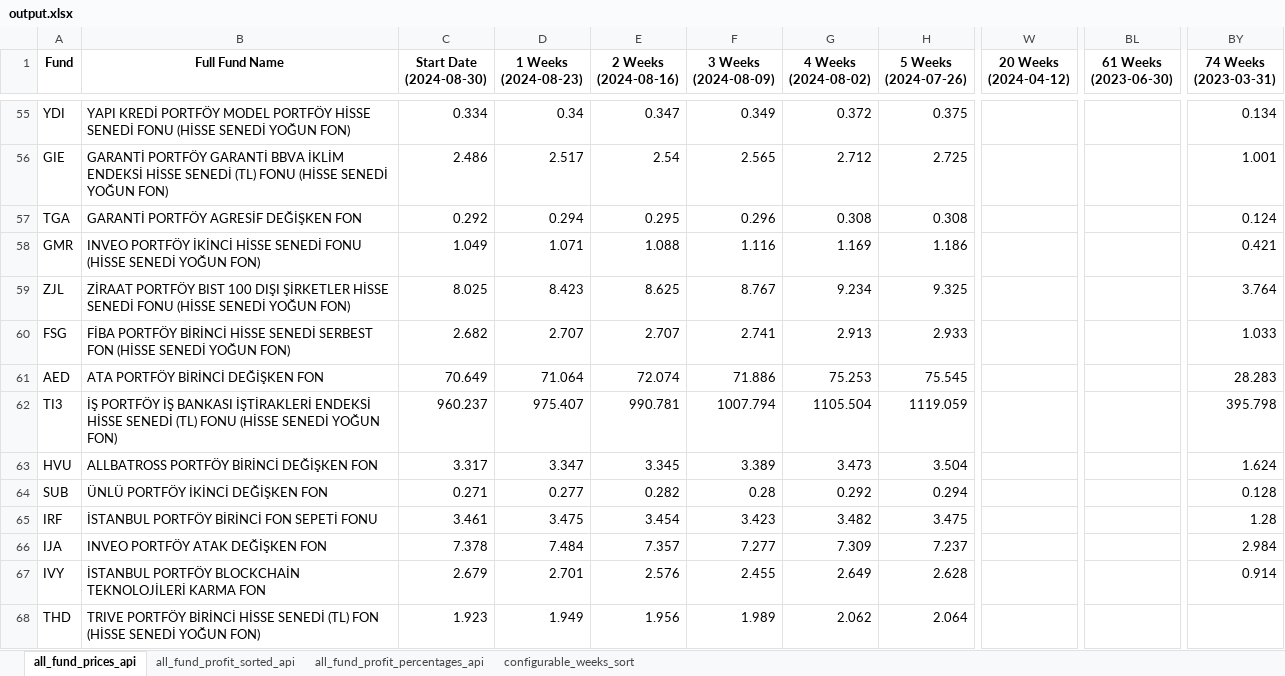
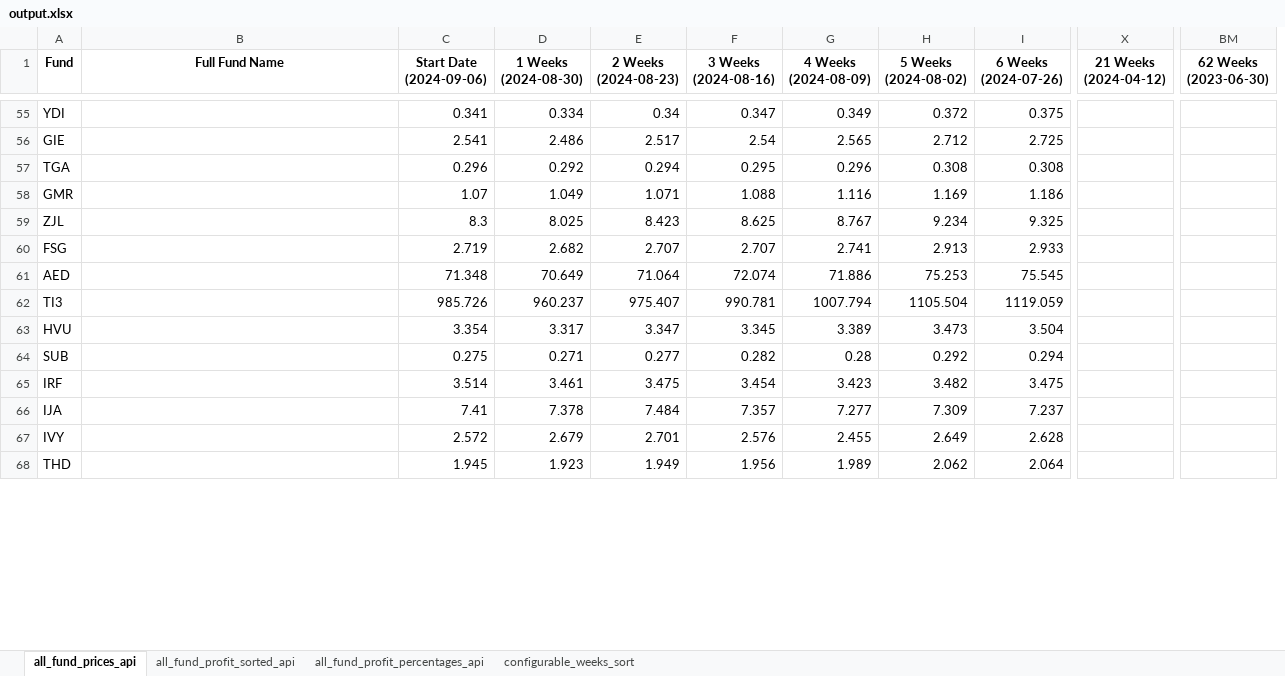
Before and after one commit to kaganmersin/tefas-trade, an Excel workbook: api/output.xlsx, sheet all_fund_prices_api, drawn as a sheet; only a part is shown, gaps mark what is left out; values as stored, in another font and other column widths than the file's, no borders; removed rows and columns are numbered as before the commit, all else as after; the diff covers the shown part only; the diff names each change by its address in the sheet, - before the commit and + after, or states it on an @@ line.

```diff
--- a/api/output.xlsx (sheet all_fund_prices_api)
+++ b/api/output.xlsx (sheet all_fund_prices_api)
+column C (Start Date (2024-09-06)), rows 55-68: 0.341 | 2.541 | 0.296 | 1.07 | 8.3 | 2.719 | 71.348 | 985.726 | 3.354 | 0.275 | 3.514 | 7.41 | 2.572 | 1.945
-column W (20 Weeks (2024-04-12)), empty
+column X (21 Weeks (2024-04-12)), empty
-column BL (61 Weeks (2023-06-30)), empty
+column BM (62 Weeks (2023-06-30)), empty
-column BY (74 Weeks (2023-03-31)), rows 55-67: 0.134 | 1.001 | 0.124 | 0.421 | 3.764 | 1.033 | 28.283 | 395.798 | 1.624 | 0.128 | 1.28 | 2.984 | 0.914
-D1: Start Date (2024-08-30)
+D1: 1 Weeks (2024-08-30)
-E1: 1 Weeks (2024-08-23)
+E1: 2 Weeks (2024-08-23)
-F1: 2 Weeks (2024-08-16)
+F1: 3 Weeks (2024-08-16)
-G1: 3 Weeks (2024-08-09)
+G1: 4 Weeks (2024-08-09)
-H1: 4 Weeks (2024-08-02)
+H1: 5 Weeks (2024-08-02)
-I1: 5 Weeks (2024-07-26)
+I1: 6 Weeks (2024-07-26)
-B55 (Full Fund Name): YAPI KREDİ PORTFÖY MODEL PORTFÖY HİSSE SENEDİ FONU (HİSSE SENEDİ YOĞUN FON)
+B55 (Full Fund Name): (empty)
-B56 (Full Fund Name): GARANTİ PORTFÖY GARANTİ BBVA İKLİM ENDEKSİ HİSSE SENEDİ (TL) FONU (HİSSE SENEDİ YOĞUN FON)
+B56 (Full Fund Name): (empty)
-B57 (Full Fund Name): GARANTİ PORTFÖY AGRESİF DEĞİŞKEN FON
+B57 (Full Fund Name): (empty)
-B58 (Full Fund Name): INVEO PORTFÖY İKİNCİ HİSSE SENEDİ FONU (HİSSE SENEDİ YOĞUN FON)
+B58 (Full Fund Name): (empty)
-B59 (Full Fund Name): ZİRAAT PORTFÖY BIST 100 DIŞI ŞİRKETLER HİSSE SENEDİ FONU (HİSSE SENEDİ YOĞUN FON)
+B59 (Full Fund Name): (empty)
-B60 (Full Fund Name): FİBA PORTFÖY BİRİNCİ HİSSE SENEDİ SERBEST FON (HİSSE SENEDİ YOĞUN FON)
+B60 (Full Fund Name): (empty)
-B61 (Full Fund Name): ATA PORTFÖY BİRİNCİ DEĞİŞKEN FON
+B61 (Full Fund Name): (empty)
-B62 (Full Fund Name): İŞ PORTFÖY İŞ BANKASI İŞTİRAKLERİ ENDEKSİ HİSSE SENEDİ (TL) FONU (HİSSE SENEDİ YOĞUN FON)
+B62 (Full Fund Name): (empty)
-B63 (Full Fund Name): ALLBATROSS PORTFÖY BİRİNCİ DEĞİŞKEN FON
+B63 (Full Fund Name): (empty)
-B64 (Full Fund Name): ÜNLÜ PORTFÖY İKİNCİ DEĞİŞKEN FON
+B64 (Full Fund Name): (empty)
-B65 (Full Fund Name): İSTANBUL PORTFÖY BİRİNCİ FON SEPETİ FONU
+B65 (Full Fund Name): (empty)
-B66 (Full Fund Name): INVEO PORTFÖY ATAK DEĞİŞKEN FON
+B66 (Full Fund Name): (empty)
-B67 (Full Fund Name): İSTANBUL PORTFÖY BLOCKCHAİN TEKNOLOJİLERİ KARMA FON
+B67 (Full Fund Name): (empty)
-B68 (Full Fund Name): TRIVE PORTFÖY BİRİNCİ HİSSE SENEDİ (TL) FON (HİSSE SENEDİ YOĞUN FON)
+B68 (Full Fund Name): (empty)
```
Also changed, not shown: 722 edited cells elsewhere in this sheet, sheet all_fund_profit_percentages_api, 2 other files.
